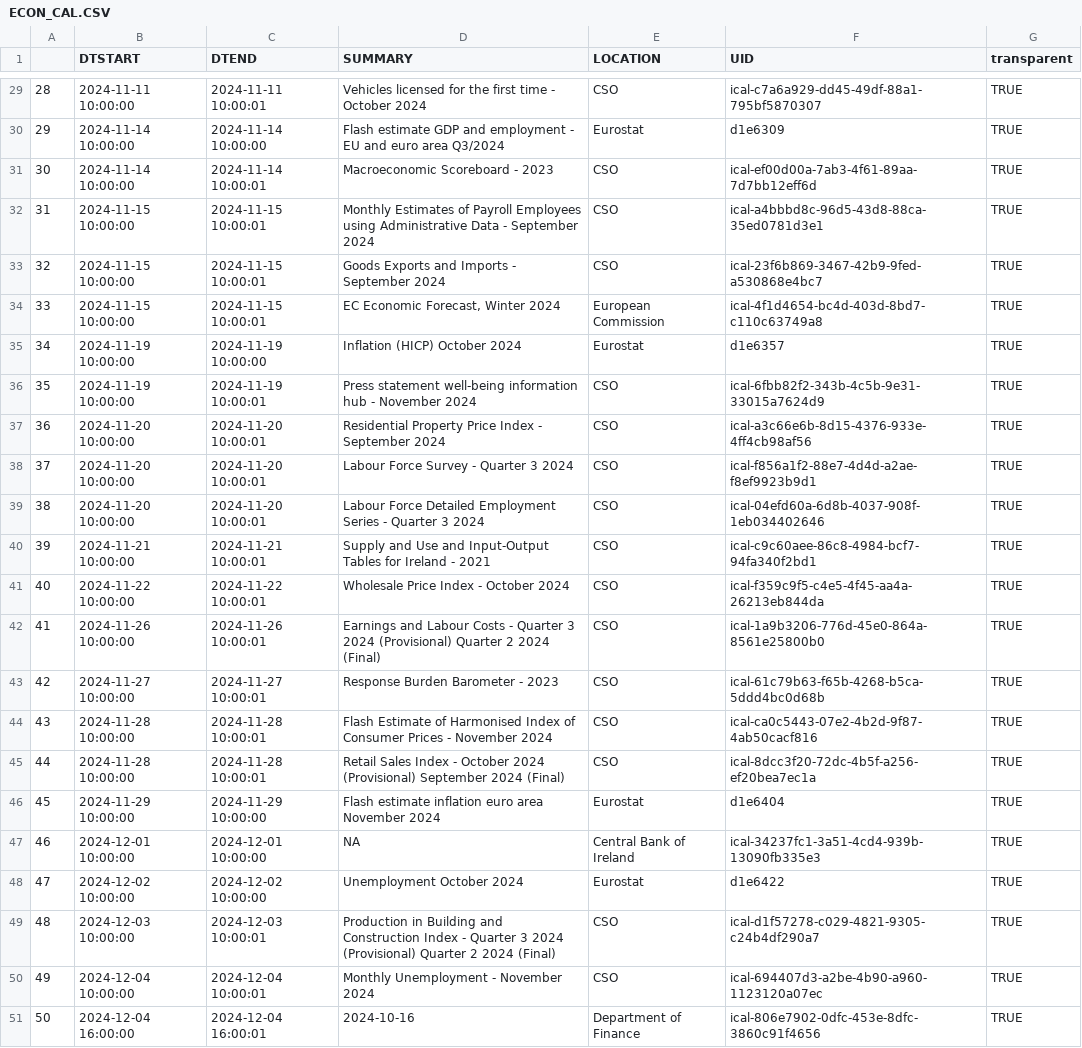
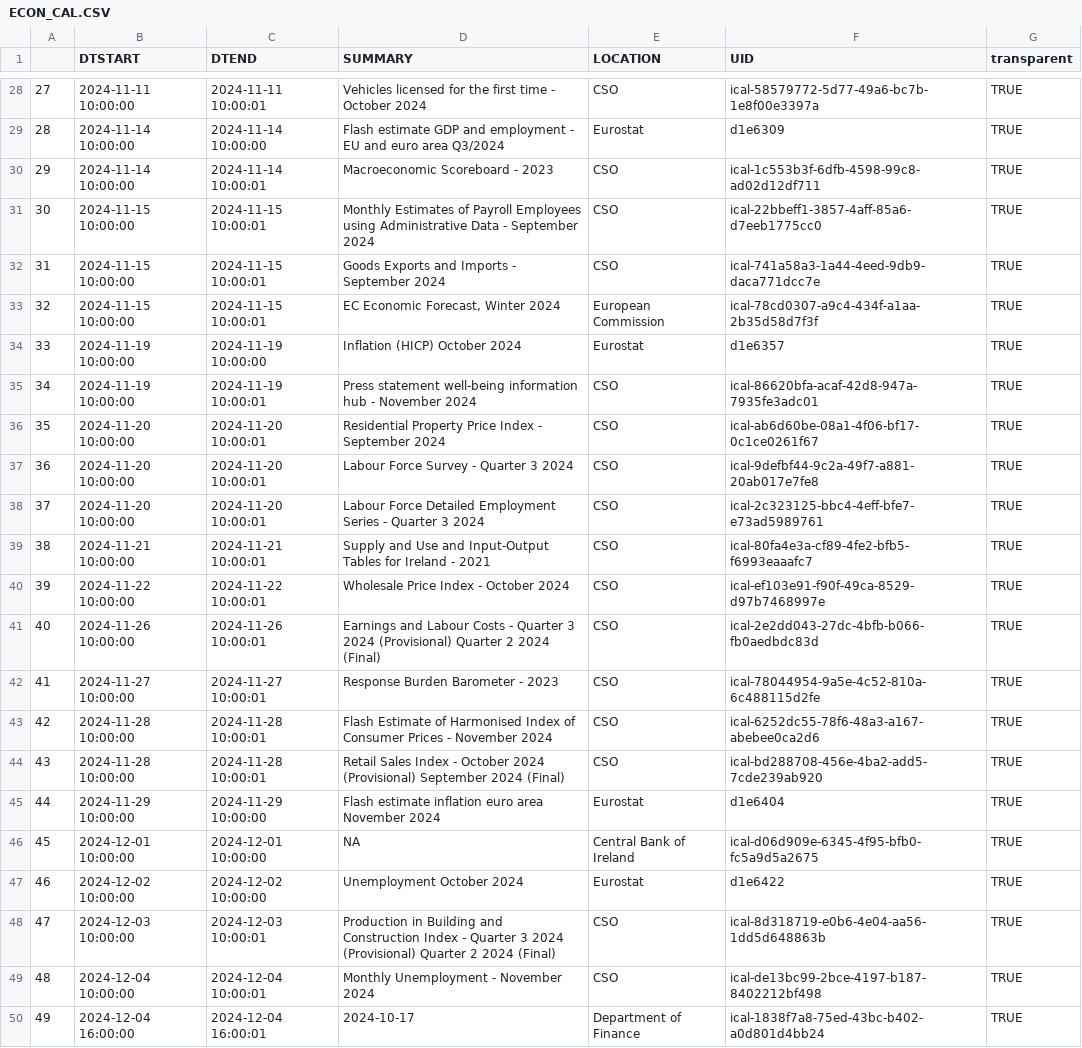
Before and after one commit to mflanagan201/gcal_auto, a CSV file: ECON_CAL.CSV, drawn as a sheet; only a part is shown, gaps mark what is left out; addresses are those after the commit; the diff covers the shown part only; the diff names each change by its address in the sheet, - before the commit and + after, or states it on an @@ line.

```diff
--- a/ECON_CAL.CSV
+++ b/ECON_CAL.CSV
@@ column A renumbered from row 2 down @@
-F28 (UID): ical-c7a6a929-dd45-49df-88a1-795bf5870307
+F28 (UID): ical-58579772-5d77-49a6-bc7b-1e8f00e3397a
-F30 (UID): ical-ef00d00a-7ab3-4f61-89aa-7d7bb12eff6d
+F30 (UID): ical-1c553b3f-6dfb-4598-99c8-ad02d12df711
-F31 (UID): ical-a4bbbd8c-96d5-43d8-88ca-35ed0781d3e1
+F31 (UID): ical-22bbeff1-3857-4aff-85a6-d7eeb1775cc0
-F32 (UID): ical-23f6b869-3467-42b9-9fed-a530868e4bc7
+F32 (UID): ical-741a58a3-1a44-4eed-9db9-daca771dcc7e
-F33 (UID): ical-4f1d4654-bc4d-403d-8bd7-c110c63749a8
+F33 (UID): ical-78cd0307-a9c4-434f-a1aa-2b35d58d7f3f
-F35 (UID): ical-6fbb82f2-343b-4c5b-9e31-33015a7624d9
+F35 (UID): ical-86620bfa-acaf-42d8-947a-7935fe3adc01
-F36 (UID): ical-a3c66e6b-8d15-4376-933e-4ff4cb98af56
+F36 (UID): ical-ab6d60be-08a1-4f06-bf17-0c1ce0261f67
-F37 (UID): ical-f856a1f2-88e7-4d4d-a2ae-f8ef9923b9d1
+F37 (UID): ical-9defbf44-9c2a-49f7-a881-20ab017e7fe8
-F38 (UID): ical-04efd60a-6d8b-4037-908f-1eb034402646
+F38 (UID): ical-2c323125-bbc4-4eff-bfe7-e73ad5989761
-F39 (UID): ical-c9c60aee-86c8-4984-bcf7-94fa340f2bd1
+F39 (UID): ical-80fa4e3a-cf89-4fe2-bfb5-f6993eaaafc7
-F40 (UID): ical-f359c9f5-c4e5-4f45-aa4a-26213eb844da
+F40 (UID): ical-ef103e91-f90f-49ca-8529-d97b7468997e
-F41 (UID): ical-1a9b3206-776d-45e0-864a-8561e25800b0
+F41 (UID): ical-2e2dd043-27dc-4bfb-b066-fb0aedbdc83d
-F42 (UID): ical-61c79b63-f65b-4268-b5ca-5ddd4bc0d68b
+F42 (UID): ical-78044954-9a5e-4c52-810a-6c488115d2fe
-F43 (UID): ical-ca0c5443-07e2-4b2d-9f87-4ab50cacf816
+F43 (UID): ical-6252dc55-78f6-48a3-a167-abebee0ca2d6
-F44 (UID): ical-8dcc3f20-72dc-4b5f-a256-ef20bea7ec1a
+F44 (UID): ical-bd288708-456e-4ba2-add5-7cde239ab920
-F46 (UID): ical-34237fc1-3a51-4cd4-939b-13090fb335e3
+F46 (UID): ical-d06d909e-6345-4f95-bfb0-fc5a9d5a2675
-F48 (UID): ical-d1f57278-c029-4821-9305-c24b4df290a7
+F48 (UID): ical-8d318719-e0b6-4e04-aa56-1dd5d648863b
-F49 (UID): ical-694407d3-a2be-4b90-a960-1123120a07ec
+F49 (UID): ical-de13bc99-2bce-4197-b187-8402212bf498
-D50 (SUMMARY): 2024-10-16
+D50 (SUMMARY): 2024-10-17
-F50 (UID): ical-806e7902-0dfc-453e-8dfc-3860c91f4656
+F50 (UID): ical-1838f7a8-75ed-43bc-b402-a0d801d4bb24
```
Also changed, not shown: 1 removed row and 21 edited cells elsewhere in this file.
